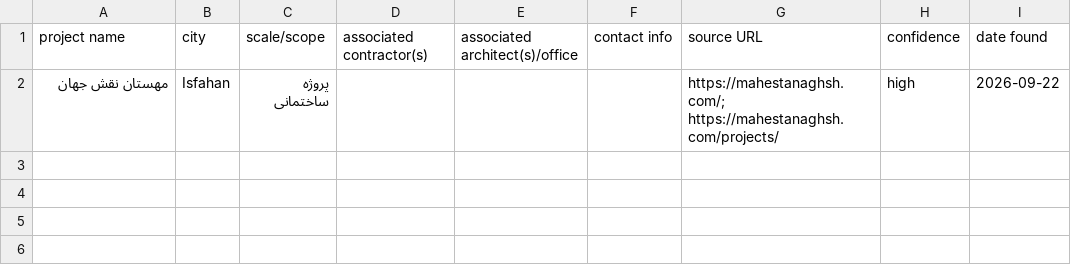
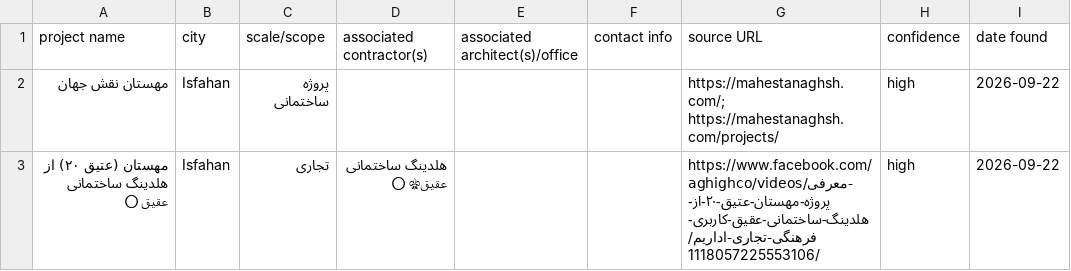
Before and after one commit to shatinz/noavaran-scraper, a CSV file: active_projects.csv, drawn as a sheet; the diff names each change by its address in the sheet, - before the commit and + after, or states it on an @@ line.

```diff
--- a/active_projects.csv
+++ b/active_projects.csv
+row 3: مهستان (عتیق ۲۰) از هلدینگ ساختمانی عقیق ⭕ | Isfahan | تجاری | هلدینگ ساختمانی عقیق⚜ ⭕ |  |  | https://www.facebook.com/aghighco/videos/معرفی-پروژه-مهستان-عتیق-۲۰-از-هلدینگ-ساختمانی-عقیق-کاربری-فرهنگی-تجاری-اداریم/1118057225553106/ | high | 2026-09-22
```
Also changed, not shown: contacts.csv, 13 other files.
